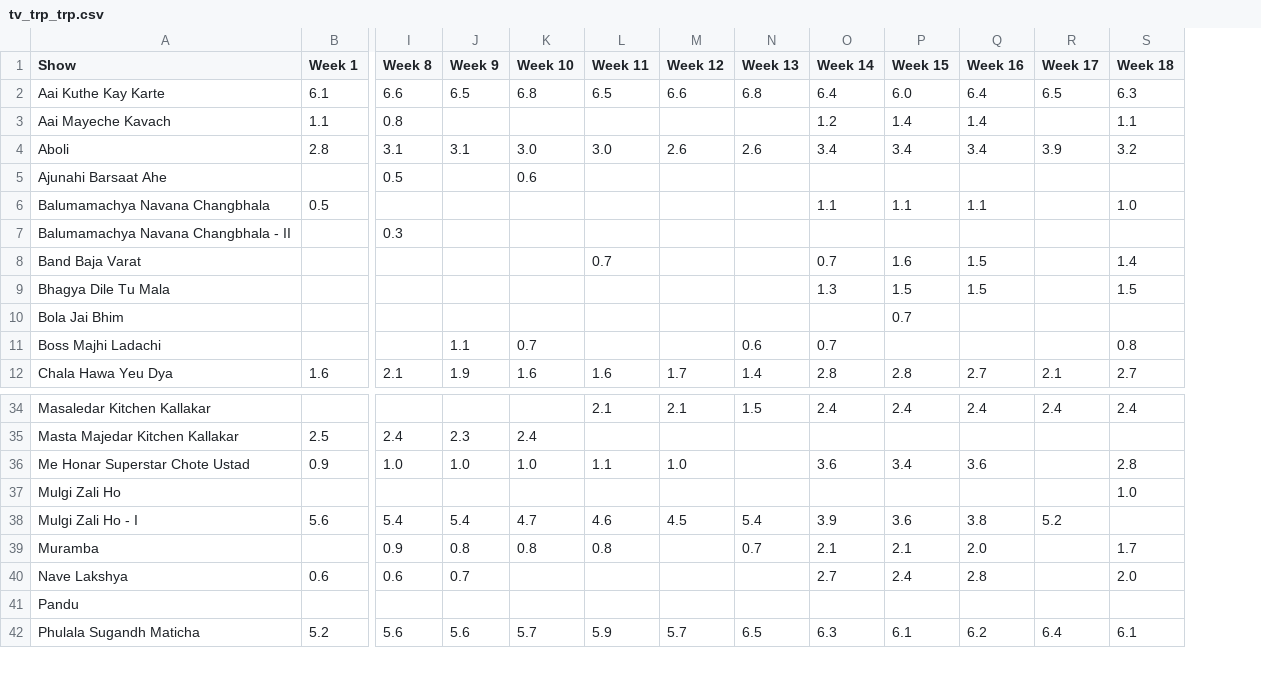
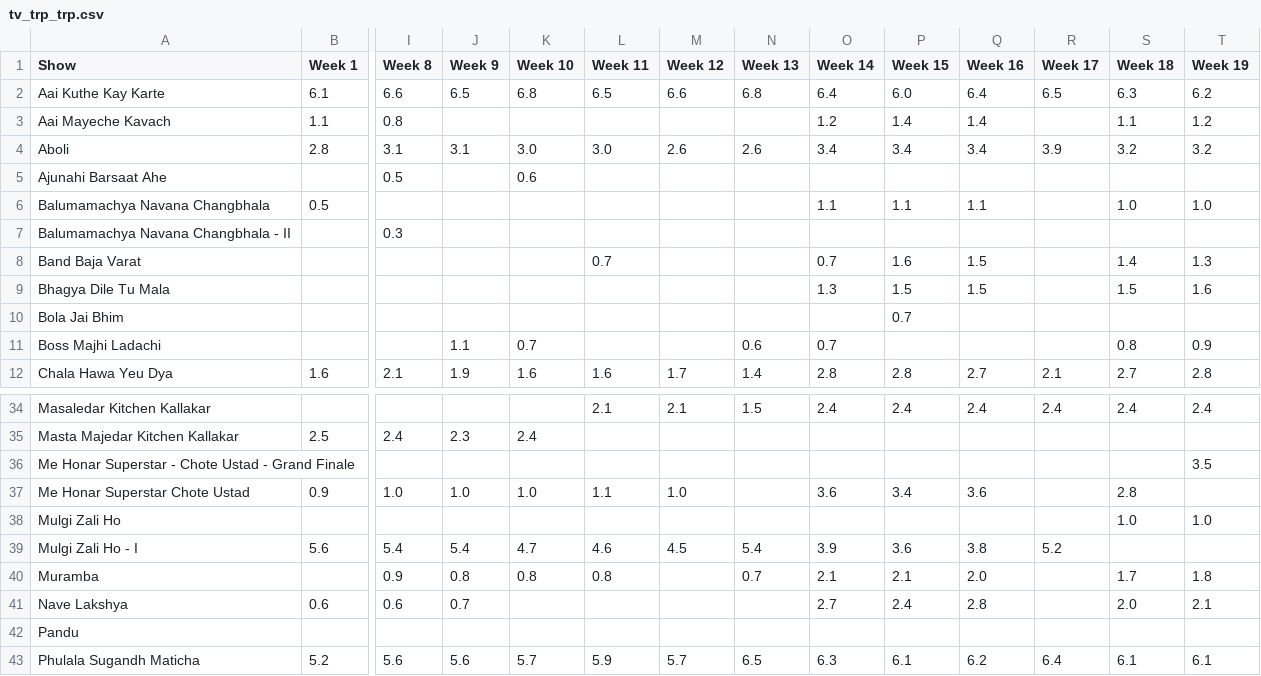
Before and after one commit to rohitk04/marathi-shows-data, a CSV file: data/csv/shows/tv/tv_trp_trp.csv, drawn as a sheet; only a part is shown, gaps mark what is left out; rows hold the shown columns only; the diff names each change by its address in the sheet, - before the commit and + after, or states it on an @@ line.

```diff
--- a/data/csv/shows/tv/tv_trp_trp.csv
+++ b/data/csv/shows/tv/tv_trp_trp.csv
+column T (Week 19), rows 2-12: 6.2 | 1.2 | 3.2 |  | 1.0 |  | 1.3 | 1.6 |  | 0.9 | 2.8; row 34: 2.4; rows 38-43: 1.0 |  | 1.8 | 2.1 |  | 6.1
+row 36: Me Honar Superstar - Chote Ustad - Grand Finale |  |  |  |  |  |  |  |  |  |  |  |  | 3.5
```
Also changed, not shown: data/csv/shows/info.csv, data/csv/shows/tv/tv_trp_rank.csv, 2 other files.
